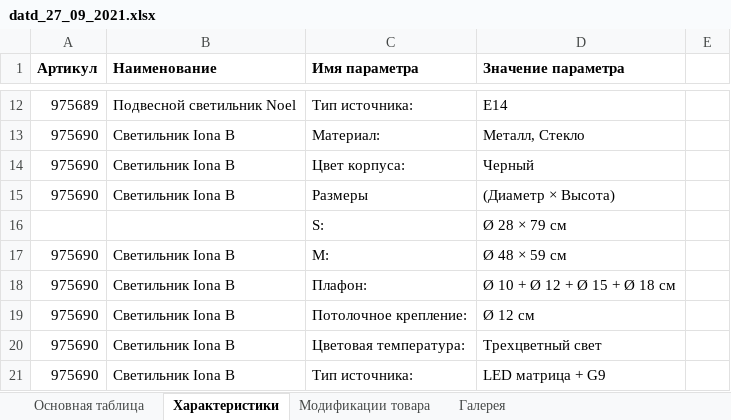
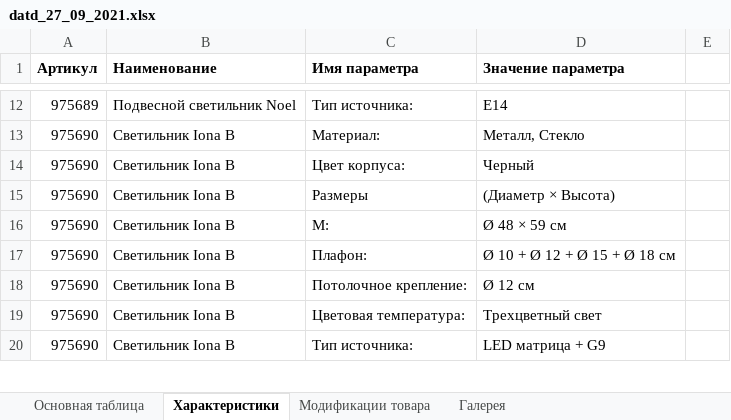
Before and after one commit to asmi046/lightsnab_new_wp, an Excel workbook: pars/inexcel/datd_27_09_2021.xlsx, sheet Характеристики, drawn as a sheet; only a part is shown, gaps mark what is left out; values as stored, in another font and other column widths than the file's, no borders; the diff names each change by its address in the sheet, - before the commit and + after, or states it on an @@ line.

```diff
--- a/pars/inexcel/datd_27_09_2021.xlsx (sheet Характеристики)
+++ b/pars/inexcel/datd_27_09_2021.xlsx (sheet Характеристики)
-row 16:  |  | S: | Ø 28 × 79 см
```
Also changed, not shown: 1 other file.
